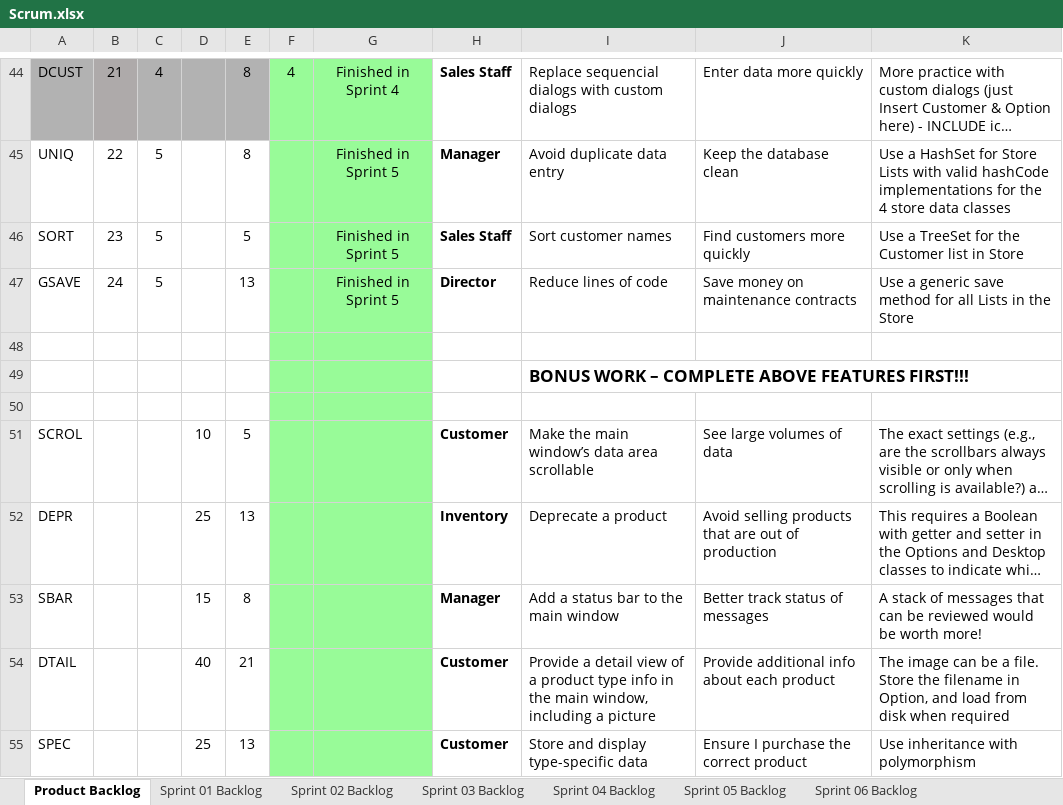
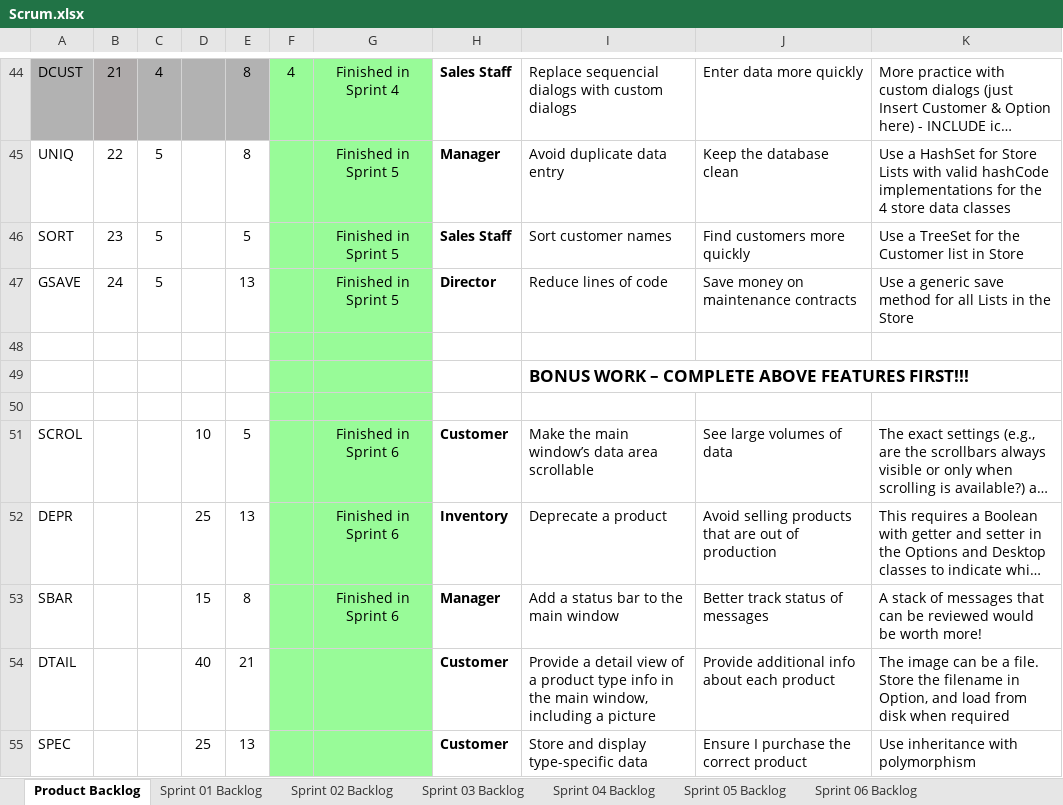
Before and after one commit to rrchrn/cse1325, an Excel workbook: P13/Scrum.xlsx, sheet Product Backlog, drawn as a sheet; only a part is shown, gaps mark what is left out; long unchanged cells end in …; values as stored, in another font and other column widths than the file's, no borders; charts and pictures not drawn; the diff names each change by its address in the sheet, - before the commit and + after, or states it on an @@ line.

```diff
--- a/P13/Scrum.xlsx (sheet Product Backlog)
+++ b/P13/Scrum.xlsx (sheet Product Backlog)
-G51:G53: (empty)
+G51:G53: Finished in Sprint 6
```
Also changed, not shown: sheet Sprint 06 Backlog, charts or pictures, 5 other files.
